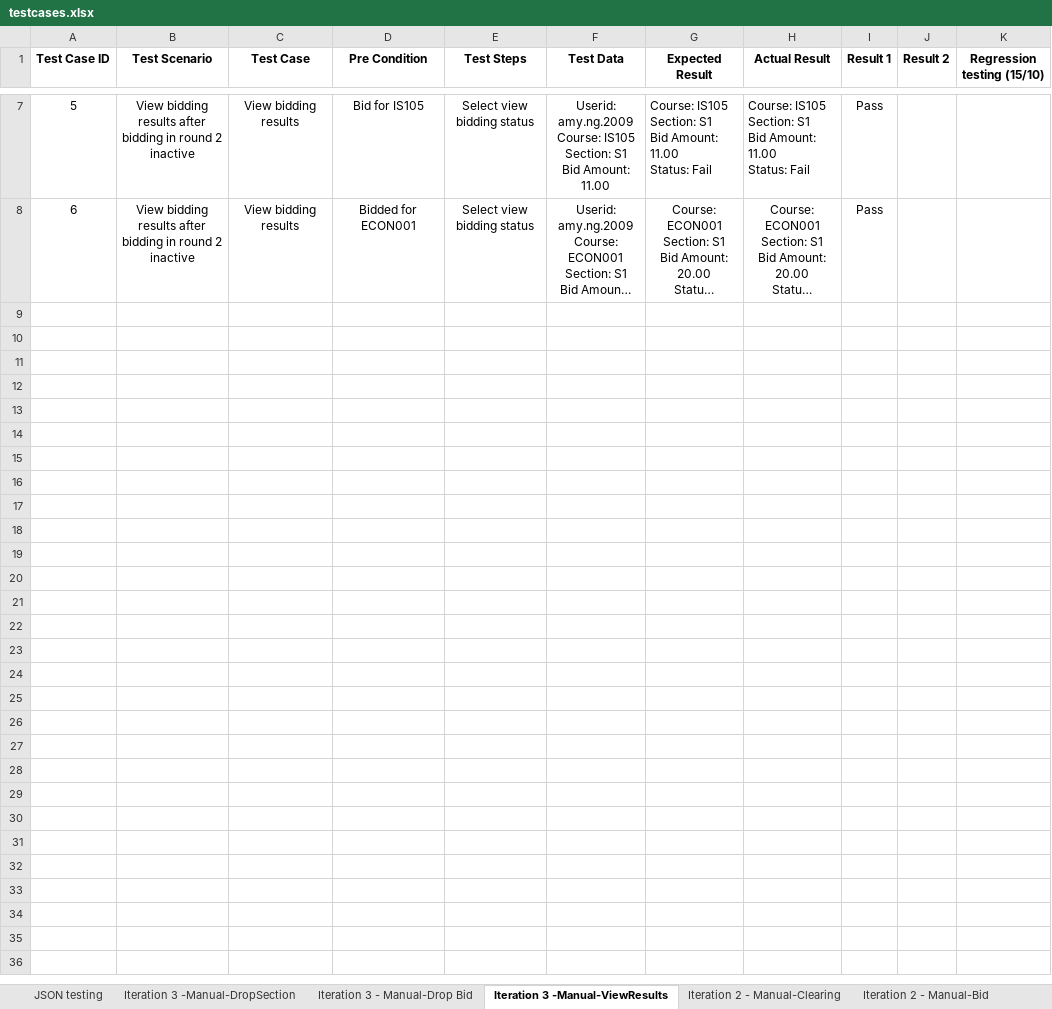
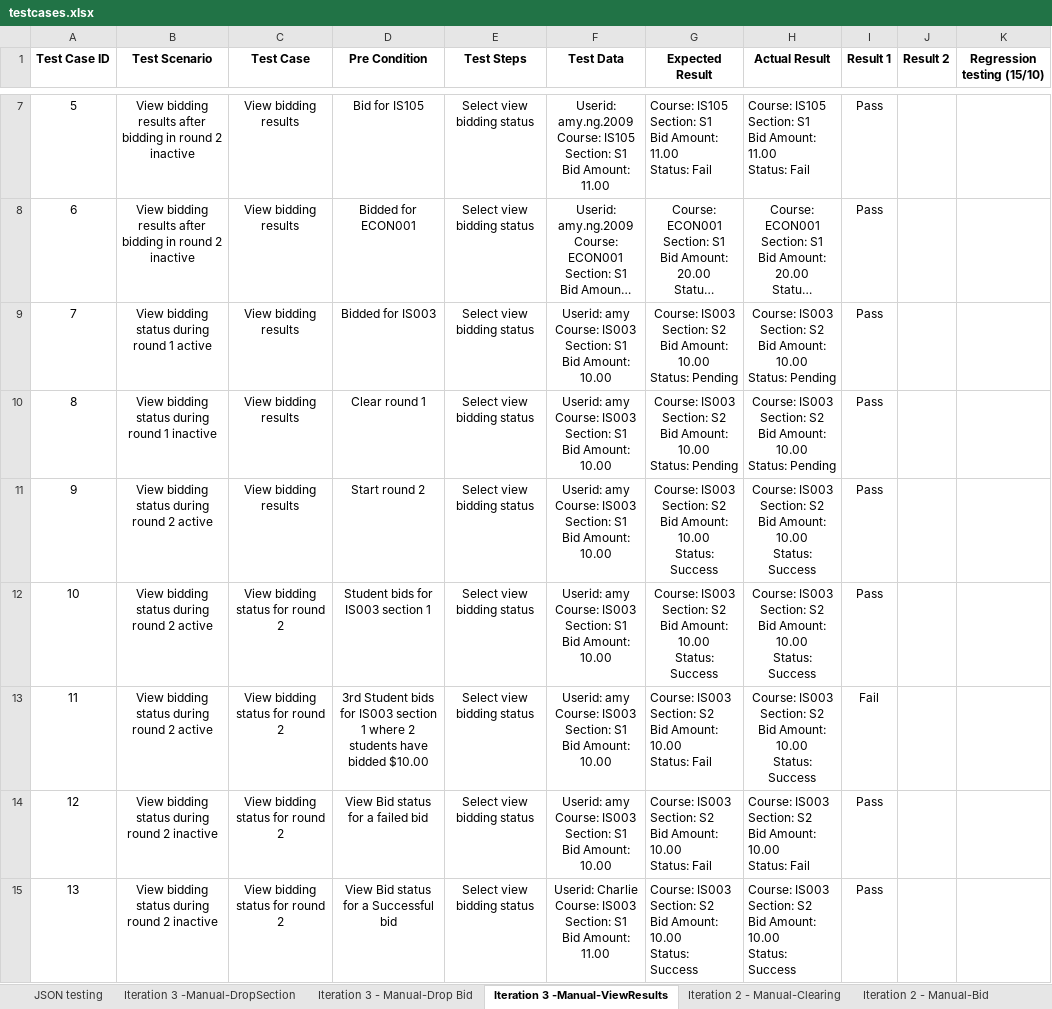
Before and after one commit to one-ice/IS212-Software-Project-Management, an Excel workbook: testing/testcases.xlsx, sheet Iteration 3 -Manual-ViewResults, drawn as a sheet; only a part is shown, gaps mark what is left out; long unchanged cells end in …; values as stored, in another font and other column widths than the file's, no borders; ↵ is a line break in a cell; the diff names each change by its address in the sheet, - before the commit and + after, or states it on an @@ line.

Commit message:
Updated testcases.xlsx to contain more testcases for drop section, round 2 bidding and view bidding status
Updated testcases.xlsx to contain more testcases for drop section, round 2 bidding and view bidding status

```diff
--- a/testing/testcases.xlsx (sheet Iteration 3 -Manual-ViewResults)
+++ b/testing/testcases.xlsx (sheet Iteration 3 -Manual-ViewResults)
+row 9: 7 | View bidding status during round 1 active | View bidding results | Bidded for IS003 | Select view bidding status | Userid: amy ↵ Course: IS003 ↵ Section: S1 ↵ Bid Amount: 10.00 | Course: IS003 ↵ Section: S2 ↵ Bid Amount: 10.00 ↵ Status: Pending | Course: IS003 ↵ Section: S2 ↵ Bid Amount: 10.00 ↵ Status: Pending | Pass
+row 10: 8 | View bidding status during round 1 inactive | View bidding results | Clear round 1 | Select view bidding status | Userid: amy ↵ Course: IS003 ↵ Section: S1 ↵ Bid Amount: 10.00 | Course: IS003 ↵ Section: S2 ↵ Bid Amount: 10.00 ↵ Status: Pending | Course: IS003 ↵ Section: S2 ↵ Bid Amount: 10.00 ↵ Status: Pending | Pass
+row 11: 9 | View bidding status during round 2 active | View bidding results | Start round 2 | Select view bidding status | Userid: amy ↵ Course: IS003 ↵ Section: S1 ↵ Bid Amount: 10.00 | Course: IS003 ↵ Section: S2 ↵ Bid Amount: 10.00 ↵ Status: Success | Course: IS003 ↵ Section: S2 ↵ Bid Amount: 10.00 ↵ Status: Success | Pass
+row 12: 10 | View bidding status during round 2 active | View bidding status for round 2 | Student bids for IS003 section 1 | Select view bidding status | Userid: amy ↵ Course: IS003 ↵ Section: S1 ↵ Bid Amount: 10.00 | Course: IS003 ↵ Section: S2 ↵ Bid Amount: 10.00 ↵ Status: Success | Course: IS003 ↵ Section: S2 ↵ Bid Amount: 10.00 ↵ Status: Success | Pass
+row 13: 11 | View bidding status during round 2 active | View bidding status for round 2 | 3rd Student bids for IS003 section 1 where 2 students have bidded $10.00 | Select view bidding status | Userid: amy ↵ Course: IS003 ↵ Section: S1 ↵ Bid Amount: 10.00 | Course: IS003 ↵ Section: S2 ↵ Bid Amount: 10.00 ↵ Status: Fail | Course: IS003 ↵ Section: S2 ↵ Bid Amount: 10.00 ↵ Status: Success | Fail
+row 14: 12 | View bidding status during round 2 inactive | View bidding status for round 2 | View Bid status for a failed bid | Select view bidding status | Userid: amy ↵ Course: IS003 ↵ Section: S1 ↵ Bid Amount: 10.00 | Course: IS003 ↵ Section: S2 ↵ Bid Amount: 10.00 ↵ Status: Fail | Course: IS003 ↵ Section: S2 ↵ Bid Amount: 10.00 ↵ Status: Fail | Pass
+row 15: 13 | View bidding status during round 2 inactive | View bidding status for round 2 | View Bid status for a Successful bid | Select view bidding status | Userid: Charlie ↵ Course: IS003 ↵ Section: S1 ↵ Bid Amount: 11.00 | Course: IS003 ↵ Section: S2 ↵ Bid Amount: 10.00 ↵ Status: Success | Course: IS003 ↵ Section: S2 ↵ Bid Amount: 10.00 ↵ Status: Success | Pass
```
Also changed, not shown: sheet Iteration 2 - Manual-Bid, sheet Iteration 3 -Manual-DropSection.
